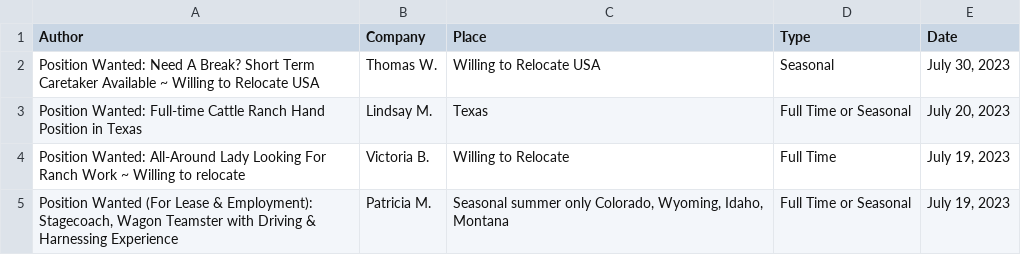
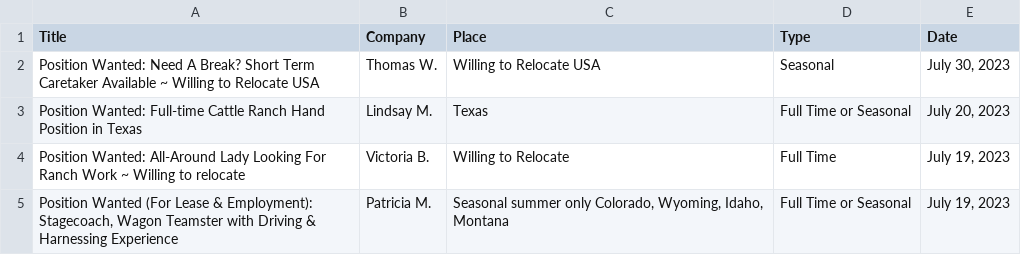
Before and after one commit to Ayamagucci/csv-scraper, a CSV file: csv/jobs.csv, drawn as a sheet; only a part is shown.

Commit message:
fixed title header

```diff
--- a/csv/jobs.csv
+++ b/csv/jobs.csv
@@ -1,2 +1,2 @@
-Author,Company,Place,Type,Date
+Title,Company,Place,Type,Date
 Position Wanted: Need A Break? Short Term Caretaker Available ~ Willing to Relocate USA,Thomas W.,Willing to Relocate USA,Seasonal,"July 30, 2023"
```
Also changed, not shown: 1 other file.
